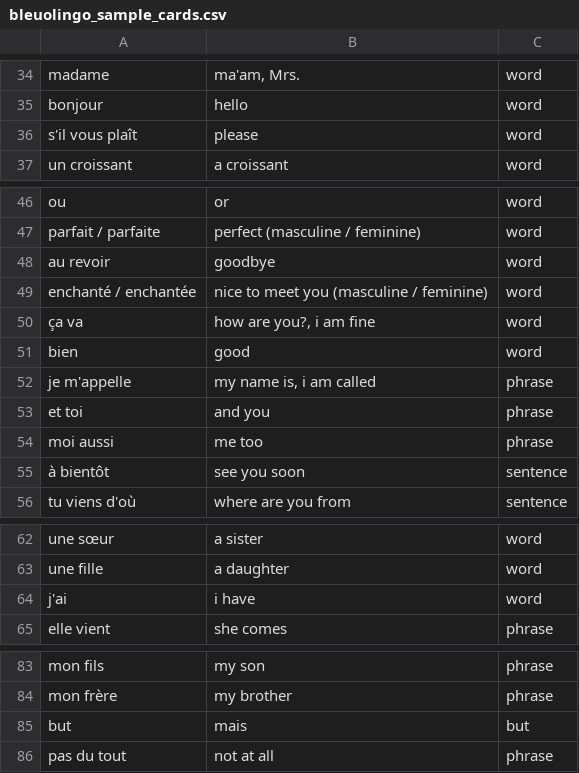
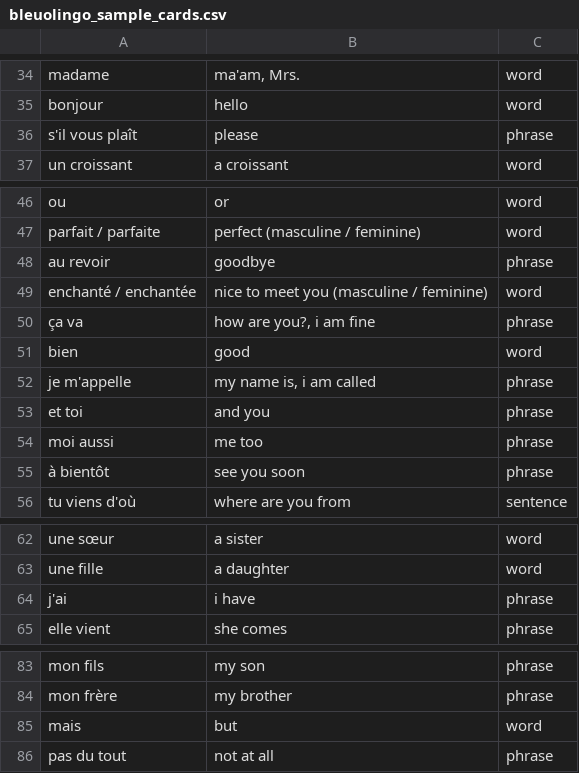
Before and after one commit to kellyklma/bleuolingo, a CSV file: public/bleuolingo_sample_cards.csv, drawn as a sheet; only a part is shown, gaps mark what is left out.

Commit message:
fix errors in updated sample card csv

```diff
--- a/public/bleuolingo_sample_cards.csv
+++ b/public/bleuolingo_sample_cards.csv
@@ -35,3 +35,3 @@ madame,"ma'am, Mrs.",word
 bonjour,hello,word
-s'il vous plaît,please,word
+s'il vous plaît,please,phrase
 un croissant,a croissant,word
@@ -47,5 +47,5 @@ ou,or,word
 parfait / parfaite,perfect (masculine / feminine),word
-au revoir,goodbye,word
+au revoir,goodbye,phrase
 enchanté / enchantée,nice to meet you (masculine / feminine),word
-ça va,"how are you?, i am fine",word
+ça va,"how are you?, i am fine",phrase
 bien,good,word
@@ -54,3 +54,3 @@ et toi,and you,phrase
 moi aussi,me too,phrase
-à bientôt,see you soon,sentence
+à bientôt,see you soon,phrase
 tu viens d'où,where are you from,sentence
@@ -63,3 +63,3 @@ une sœur,a sister,word
 une fille,a daughter,word
-j'ai,i have,word
+j'ai,i have,phrase
 elle vient,she comes,phrase
@@ -84,3 +84,3 @@ mon fils,my son,phrase
 mon frère,my brother,phrase
-but,mais,but
+mais,but,word
 pas du tout,not at all,phrase
```
